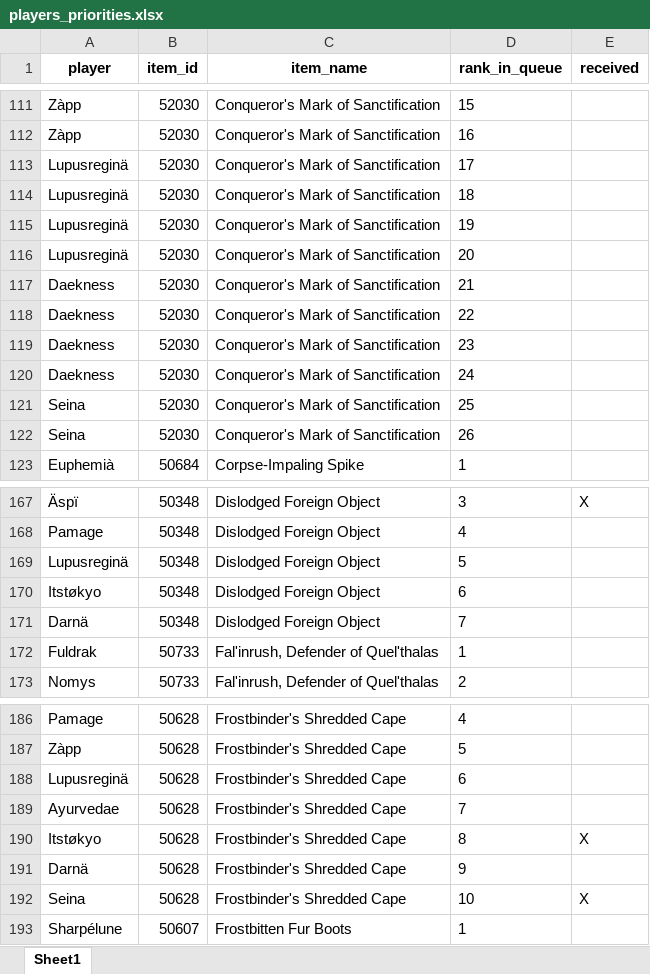
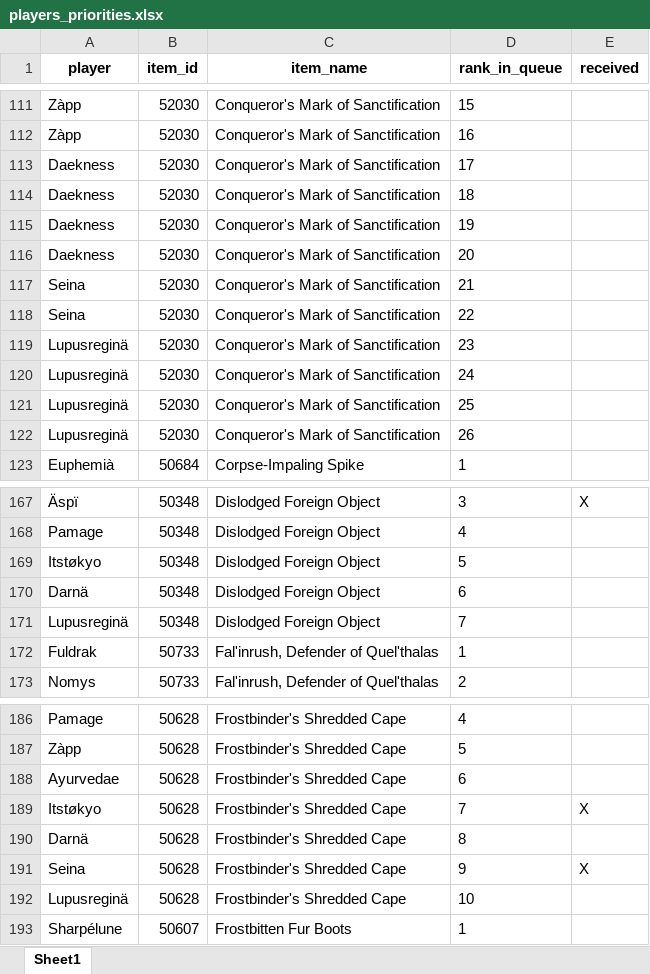
Before and after one commit to Ashargin/Divide-BiS, an Excel workbook: data/players_priorities.xlsx, sheet Sheet1, drawn as a sheet; only a part is shown, gaps mark what is left out; values as stored, in another font and other column widths than the file's, no borders; removed rows and columns are numbered as before the commit, all else as after; the diff covers the shown part only; the diff names each change by its address in the sheet, - before the commit and + after, or states it on an @@ line.

```diff
--- a/data/players_priorities.xlsx (sheet Sheet1)
+++ b/data/players_priorities.xlsx (sheet Sheet1)
-A113:A116 (player): Lupusreginä
+A113:A116 (player): Daekness
-A117:A118 (player): Daekness
+A117:A118 (player): Seina
-A119:A120 (player): Daekness
+A119:A120 (player): Lupusreginä
-A121:A122 (player): Seina
+A121:A122 (player): Lupusreginä
-row 169: Lupusreginä | 50348 | Dislodged Foreign Object | 5
-D169 (rank_in_queue): 6
+D169 (rank_in_queue): 5
-D170 (rank_in_queue): 7
+D170 (rank_in_queue): 6
+row 171: Lupusreginä | 50348 | Dislodged Foreign Object | 7
-row 188: Lupusreginä | 50628 | Frostbinder's Shredded Cape | 6
-D188 (rank_in_queue): 7
+D188 (rank_in_queue): 6
-D189 (rank_in_queue): 8
+D189 (rank_in_queue): 7
-D190 (rank_in_queue): 9
+D190 (rank_in_queue): 8
-D191 (rank_in_queue): 10
+D191 (rank_in_queue): 9
+row 192: Lupusreginä | 50628 | Frostbinder's Shredded Cape | 10
```
Also changed, not shown: 6 added rows, 6 removed rows, 17 moved rows and 29 edited cells elsewhere in this sheet, 2 other files.
